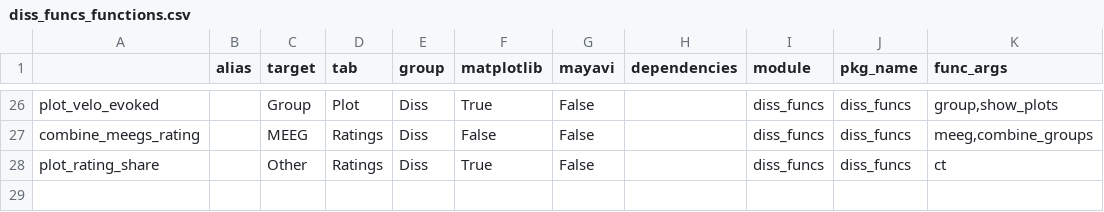
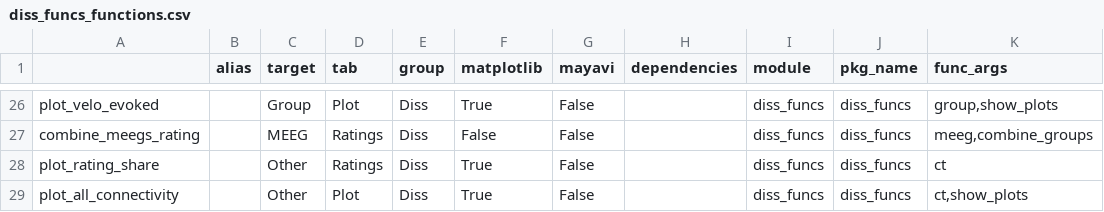
Before and after one commit to marsipu/diss_funcs, a CSV file: diss_funcs_functions.csv, drawn as a sheet; only a part is shown, gaps mark what is left out.

```diff
--- a/diss_funcs_functions.csv
+++ b/diss_funcs_functions.csv
@@ -28 +28,2 @@ combine_meegs_rating;;MEEG;Ratings;Diss;False;False;;diss_funcs;diss_funcs;meeg,
 plot_rating_share;;Other;Ratings;Diss;True;False;;diss_funcs;diss_funcs;ct
+plot_all_connectivity;;Other;Plot;Diss;True;False;;diss_funcs;diss_funcs;ct,show_plots
```
Also changed, not shown: 1 other file.
